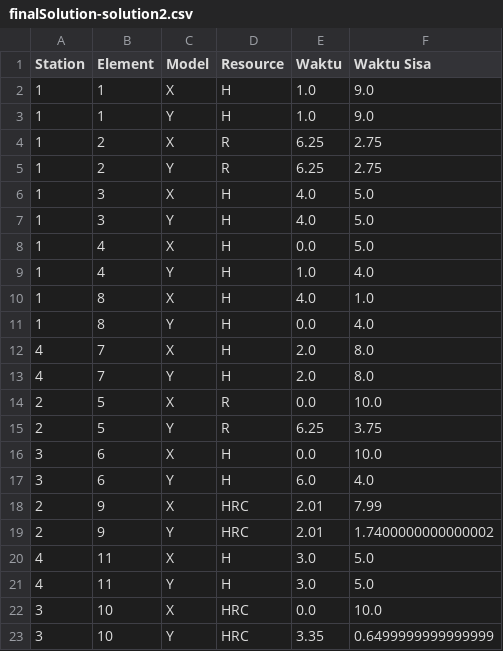
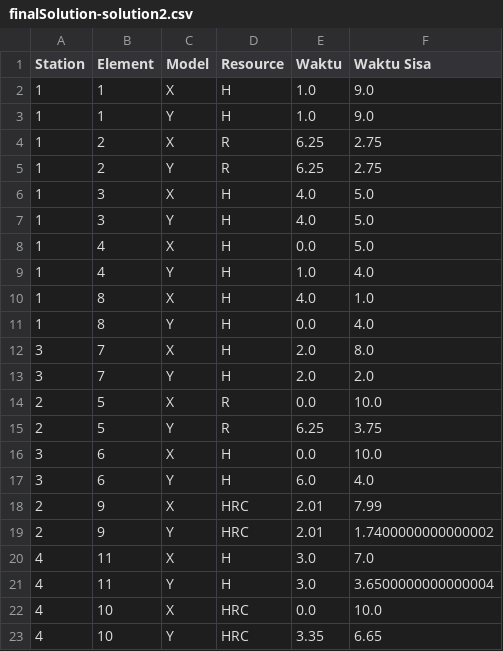
Before and after one commit to TheOne28/Simulated_Annealing, a CSV file: data/output/finalSolution-solution2.csv, drawn as a sheet.

```diff
--- a/data/output/finalSolution-solution2.csv
+++ b/data/output/finalSolution-solution2.csv
@@ -11,4 +11,4 @@ Station,Element,Model,Resource,Waktu,Waktu Sisa
 1,8,Y,H,0.0,4.0
-4,7,X,H,2.0,8.0
-4,7,Y,H,2.0,8.0
+3,7,X,H,2.0,8.0
+3,7,Y,H,2.0,2.0
 2,5,X,R,0.0,10.0
@@ -19,5 +19,5 @@ Station,Element,Model,Resource,Waktu,Waktu Sisa
 2,9,Y,HRC,2.01,1.7400000000000002
-4,11,X,H,3.0,5.0
-4,11,Y,H,3.0,5.0
-3,10,X,HRC,0.0,10.0
-3,10,Y,HRC,3.35,0.6499999999999999
+4,11,X,H,3.0,7.0
+4,11,Y,H,3.0,3.6500000000000004
+4,10,X,HRC,0.0,10.0
+4,10,Y,HRC,3.35,6.65
```
Also changed, not shown: 6 other files.
